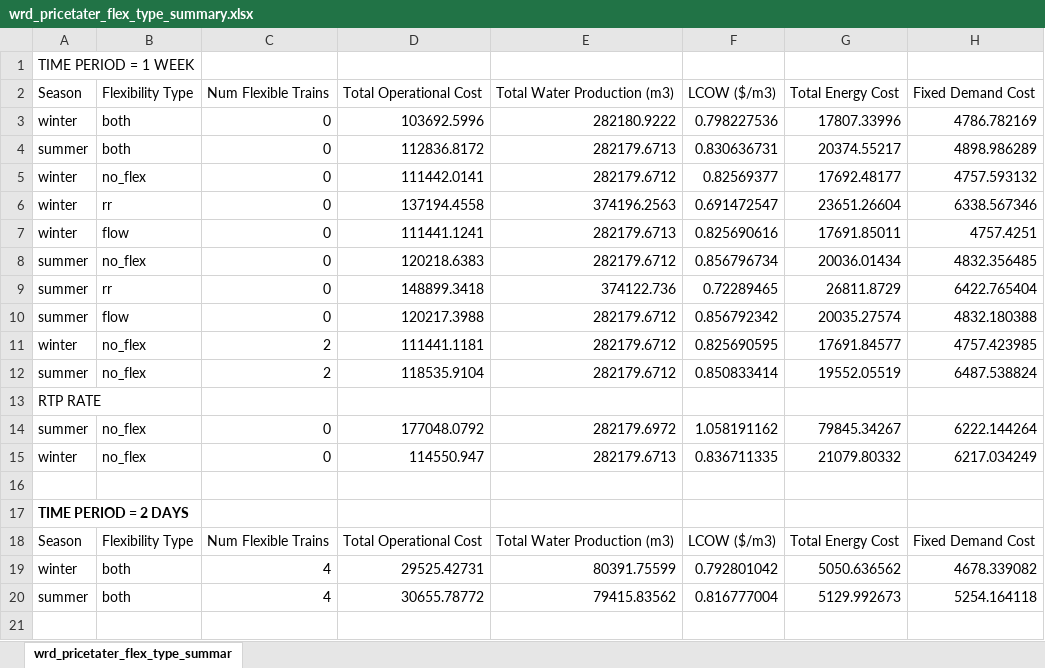
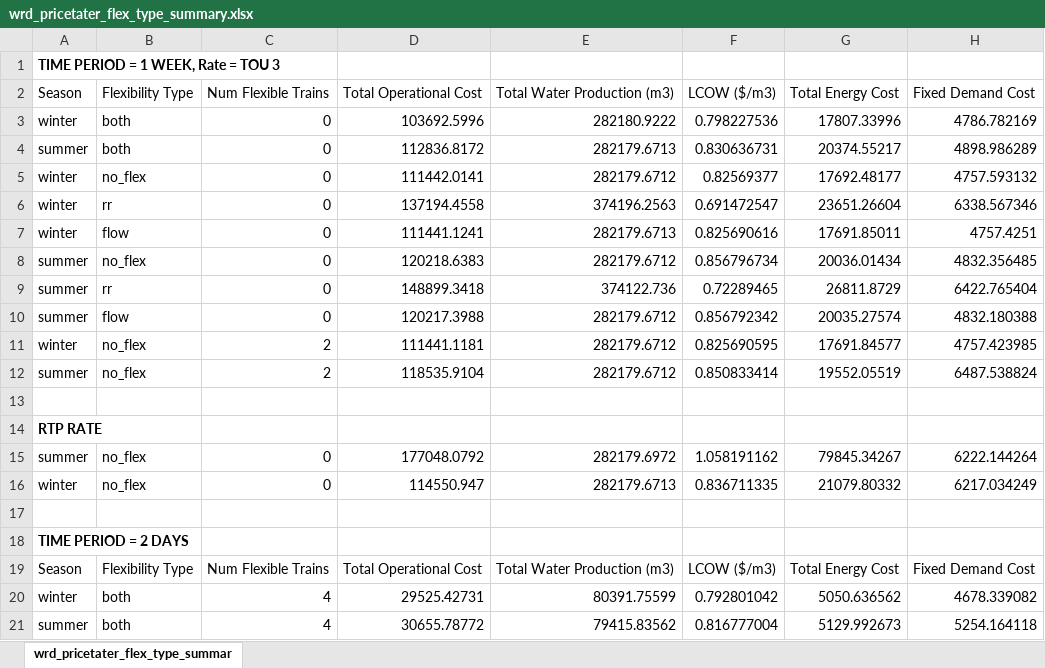
Before and after one commit to jakechurchi/watertap, an Excel workbook: tutorials/flex_ro/wrd_pricetater_flex_type_summary.xlsx, sheet wrd_pricetater_flex_type_summar, drawn as a sheet; only a part is shown; values as stored, in another font and other column widths than the file's, no borders; addresses are those after the commit; rows hold the shown columns only; the diff names each change by its address in the sheet, - before the commit and + after, or states it on an @@ line.

```diff
--- a/tutorials/flex_ro/wrd_pricetater_flex_type_summary.xlsx (sheet wrd_pricetater_flex_type_summar)
+++ b/tutorials/flex_ro/wrd_pricetater_flex_type_summary.xlsx (sheet wrd_pricetater_flex_type_summar)
-A1 (Season): TIME PERIOD = 1 WEEK
+A1 (Season): TIME PERIOD = 1 WEEK, Rate = TOU 3
-A1 bold: off
+A1 bold: on
+row 13: (empty)
-A14 bold: off
+A14 bold: on
```
Also changed, not shown: 1 other file.
